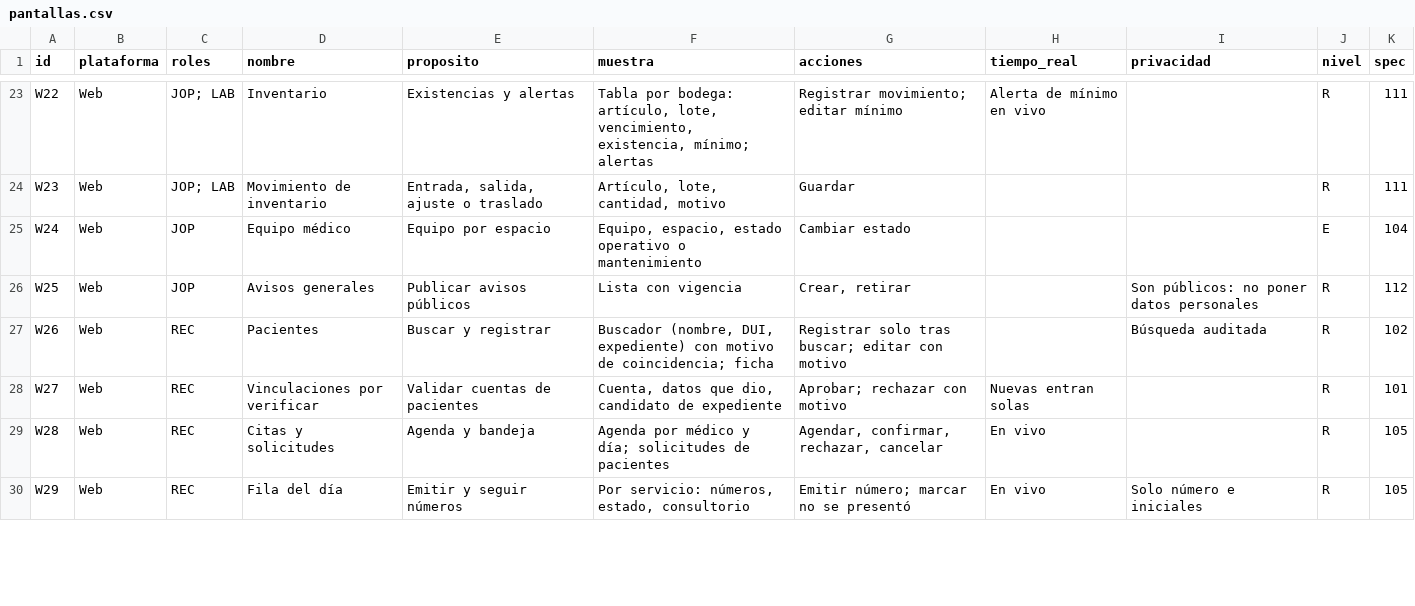
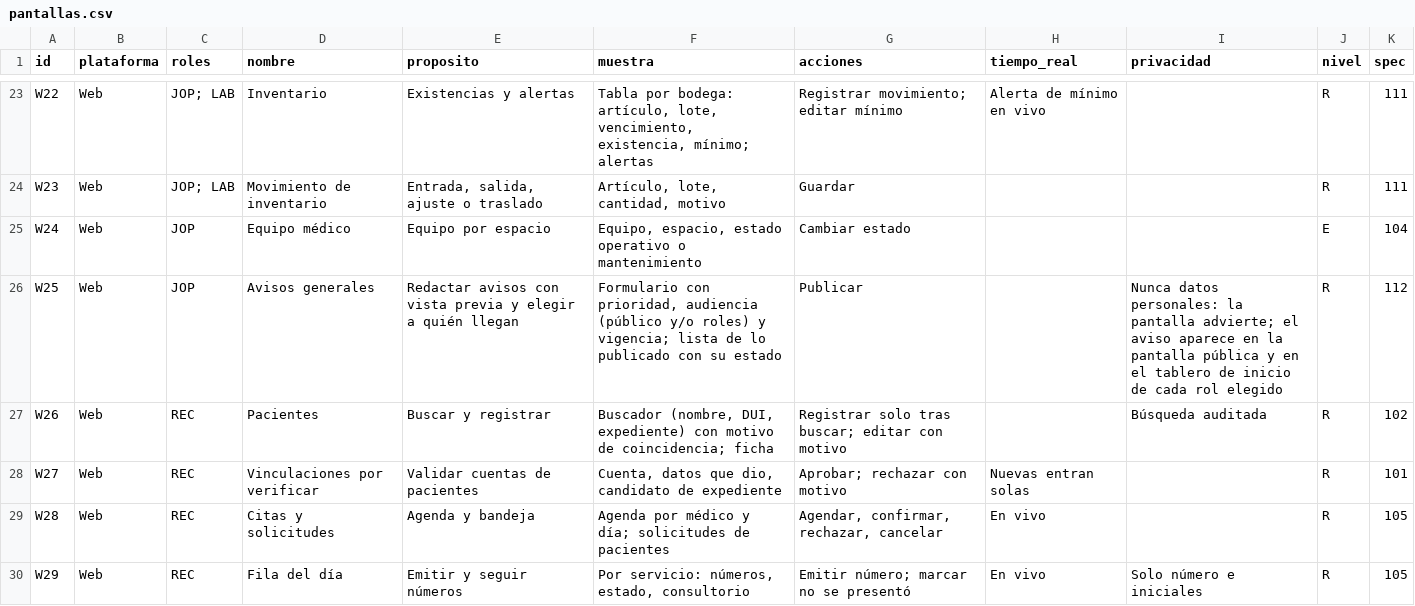
Before and after one commit to jojosenthusiast/Gestion_hospitalaria_universitaria_Climesa, a CSV file: docs/arquitectura/datos/pantallas.csv, drawn as a sheet; only a part is shown, gaps mark what is left out; the diff covers the shown part only.

Commit message:
feat(android): show role notices on the dashboard; docs: audience, priority and retired exceptional access

```diff
--- a/docs/arquitectura/datos/pantallas.csv
+++ b/docs/arquitectura/datos/pantallas.csv
@@ -25,3 +25,3 @@ W23,Web,JOP; LAB,Movimiento de inventario,"Entrada, salida, ajuste o traslado","
 W24,Web,JOP,Equipo médico,Equipo por espacio,"Equipo, espacio, estado operativo o mantenimiento",Cambiar estado,,,E,104
-W25,Web,JOP,Avisos generales,Publicar avisos públicos,Lista con vigencia,"Crear, retirar",,Son públicos: no poner datos personales,R,112
+W25,Web,JOP,Avisos generales,Redactar avisos con vista previa y elegir a quién llegan,"Formulario con prioridad, audiencia (público y/o roles) y vigencia; lista de lo publicado con su estado",Publicar,,Nunca datos personales: la pantalla advierte; el aviso aparece en la pantalla pública y en el tablero de inicio de cada rol elegido,R,112
 W26,Web,REC,Pacientes,Buscar y registrar,"Buscador (nombre, DUI, expediente) con motivo de coincidencia; ficha",Registrar solo tras buscar; editar con motivo,,Búsqueda auditada,R,102
```
Also changed, not shown: 3 edited cells elsewhere in this file, 14 other files.
